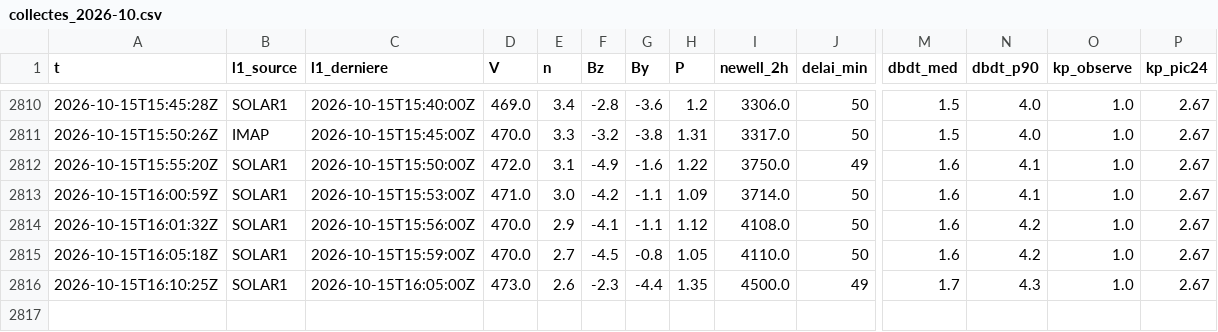
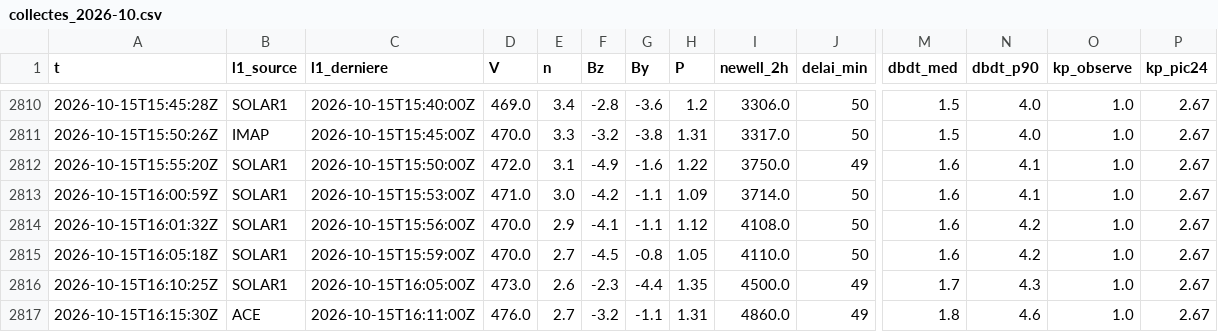
Before and after one commit to Rom1cmoi/veille-cig-france, a CSV file: journal/collectes_2026-10.csv, drawn as a sheet; only a part is shown, gaps mark what is left out; rows hold the shown columns only; the diff names each change by its address in the sheet, - before the commit and + after, or states it on an @@ line.

```diff
--- a/journal/collectes_2026-10.csv
+++ b/journal/collectes_2026-10.csv
+row 2817: 2026-10-15T16:15:30Z | ACE | 2026-10-15T16:11:00Z | 476.0 | 2.7 | -3.2 | -1.1 | 1.31 | 4860.0 | 49 | 1.8 | 4.6 | 1.0 | 2.67
```
Also changed, not shown: journal/l1/l1_2026-10-15.csv, journal/sol_2026-10.csv, 2 other files.
